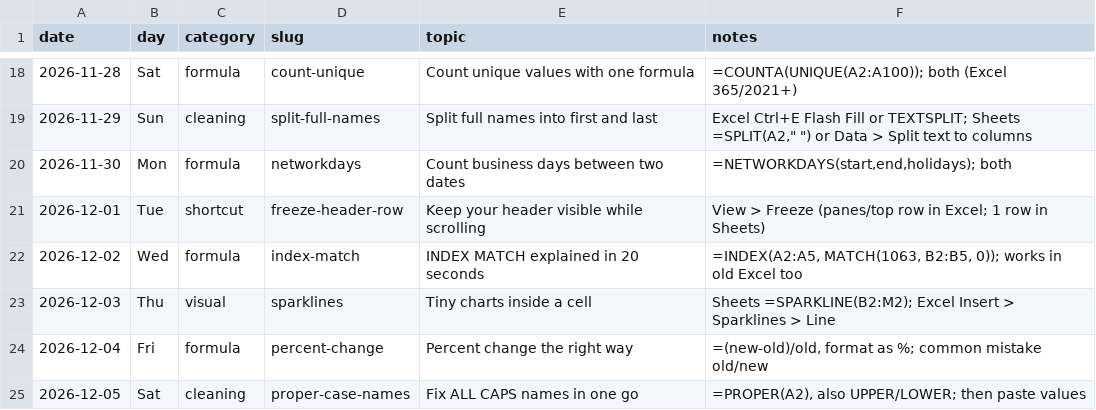
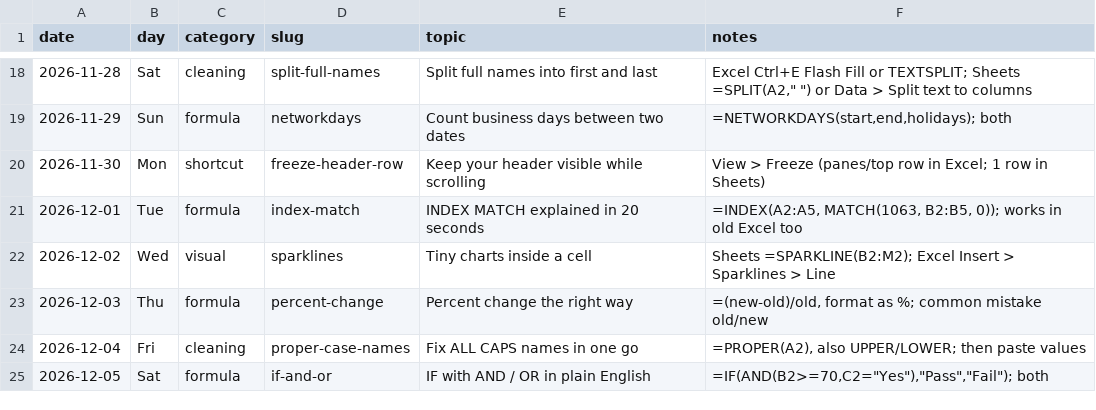
Before and after one commit to sguven/cellbycell1-media, a CSV file: content/calendar.csv, drawn as a sheet; only a part is shown, gaps mark what is left out; the diff covers the shown part only.

```diff
--- a/content/calendar.csv
+++ b/content/calendar.csv
@@ -18,8 +18,8 @@ date,day,category,slug,topic,notes
-2026-11-28,Sat,formula,count-unique,Count unique values with one formula,=COUNTA(UNIQUE(A2:A100)); both (Excel 365/2021+)
-2026-11-29,Sun,cleaning,split-full-names,Split full names into first and last,"Excel Ctrl+E Flash Fill or TEXTSPLIT; Sheets =SPLIT(A2,"" "") or Data > Split text to columns"
-2026-11-30,Mon,formula,networkdays,Count business days between two dates,"=NETWORKDAYS(start,end,holidays); both"
-2026-12-01,Tue,shortcut,freeze-header-row,Keep your header visible while scrolling,View > Freeze (panes/top row in Excel; 1 row in Sheets)
-2026-12-02,Wed,formula,index-match,INDEX MATCH explained in 20 seconds,"=INDEX(A2:A5, MATCH(1063, B2:B5, 0)); works in old Excel too"
-2026-12-03,Thu,visual,sparklines,Tiny charts inside a cell,Sheets =SPARKLINE(B2:M2); Excel Insert > Sparklines > Line
-2026-12-04,Fri,formula,percent-change,Percent change the right way,"=(new-old)/old, format as %; common mistake old/new"
-2026-12-05,Sat,cleaning,proper-case-names,Fix ALL CAPS names in one go,"=PROPER(A2), also UPPER/LOWER; then paste values"
+2026-11-28,Sat,cleaning,split-full-names,Split full names into first and last,"Excel Ctrl+E Flash Fill or TEXTSPLIT; Sheets =SPLIT(A2,"" "") or Data > Split text to columns"
+2026-11-29,Sun,formula,networkdays,Count business days between two dates,"=NETWORKDAYS(start,end,holidays); both"
+2026-11-30,Mon,shortcut,freeze-header-row,Keep your header visible while scrolling,View > Freeze (panes/top row in Excel; 1 row in Sheets)
+2026-12-01,Tue,formula,index-match,INDEX MATCH explained in 20 seconds,"=INDEX(A2:A5, MATCH(1063, B2:B5, 0)); works in old Excel too"
+2026-12-02,Wed,visual,sparklines,Tiny charts inside a cell,Sheets =SPARKLINE(B2:M2); Excel Insert > Sparklines > Line
+2026-12-03,Thu,formula,percent-change,Percent change the right way,"=(new-old)/old, format as %; common mistake old/new"
+2026-12-04,Fri,cleaning,proper-case-names,Fix ALL CAPS names in one go,"=PROPER(A2), also UPPER/LOWER; then paste values"
+2026-12-05,Sat,formula,if-and-or,IF with AND / OR in plain English,"=IF(AND(B2>=70,C2=""Yes""),""Pass"",""Fail""); both"
```
Also changed, not shown: 1 removed row and 75 edited cells elsewhere in this file, 5 other files.
